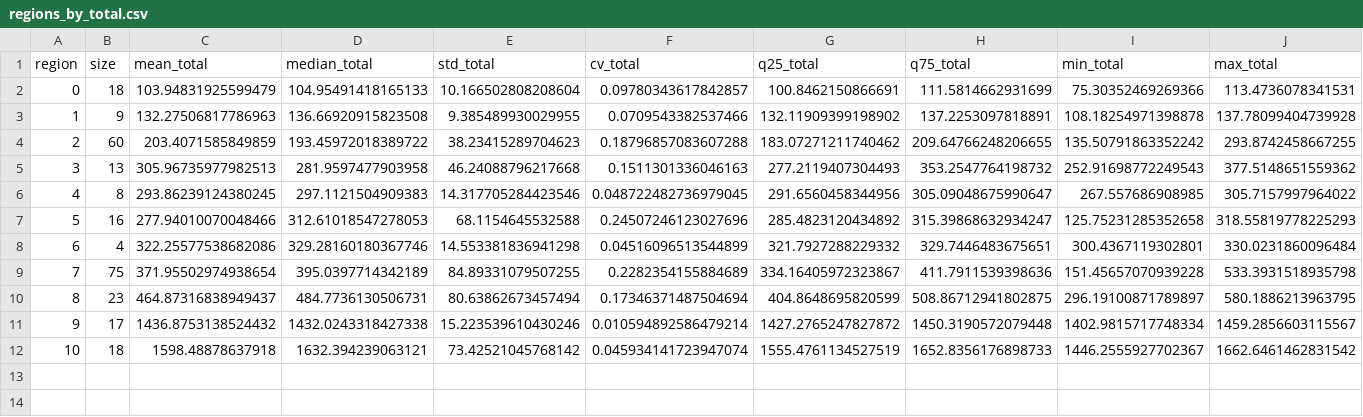
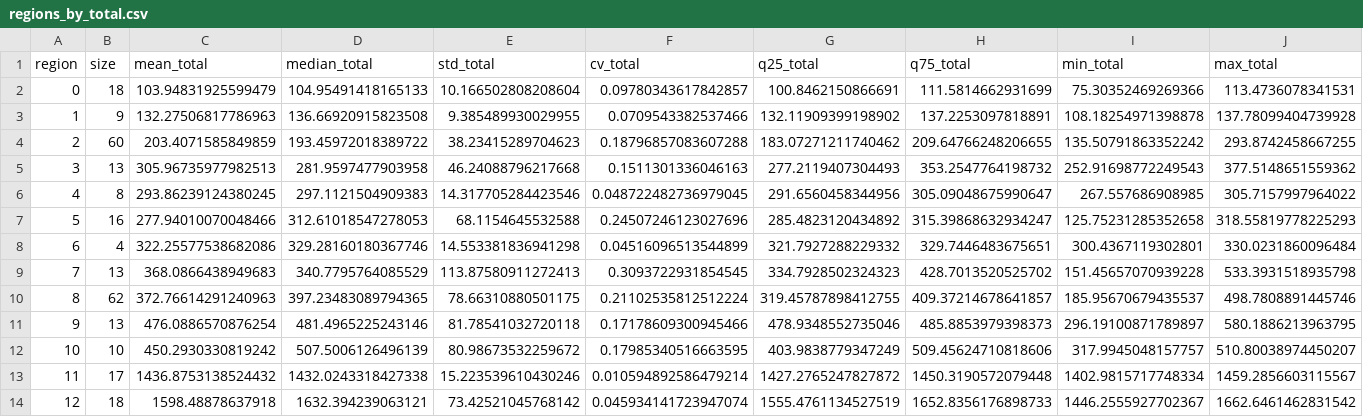
Before and after one commit to mrashidatud/spm, a CSV file: workflow_analysis/analysis_data/sens_out/regions_by_total.csv, drawn as a sheet; only a part is shown; removed rows and columns are numbered as before the commit, all else as after; rows hold the shown columns only; the diff names each change by its address in the sheet, - before the commit and + after, or states it on an @@ line.

```diff
--- a/workflow_analysis/analysis_data/sens_out/regions_by_total.csv
+++ b/workflow_analysis/analysis_data/sens_out/regions_by_total.csv
-row 9: 7 | 75 | 371.95502974938654 | 395.0397714342189 | 84.89331079507255 | 0.2282354155884689 | 334.16405972323867 | 411.7911539398636 | 151.45657070939228 | 533.3931518935798
-row 10: 8 | 23 | 464.87316838949437 | 484.7736130506731 | 80.63862673457494 | 0.17346371487504694 | 404.8648695820599 | 508.86712941802875 | 296.19100871789897 | 580.1886213963795
+row 9: 7 | 13 | 368.0866438949683 | 340.7795764085529 | 113.87580911272413 | 0.3093722931854545 | 334.7928502324323 | 428.7013520525702 | 151.45657070939228 | 533.3931518935798
+row 10: 8 | 62 | 372.76614291240963 | 397.23483089794365 | 78.66310880501175 | 0.21102535812512224 | 319.45787898412755 | 409.37214678641857 | 185.95670679435537 | 498.7808891445746
+row 11: 9 | 13 | 476.0886570876254 | 481.4965225243146 | 81.78541032720118 | 0.17178609300945466 | 478.9348552735046 | 485.8853979398373 | 296.19100871789897 | 580.1886213963795
+row 12: 10 | 10 | 450.2930330819242 | 507.5006126496139 | 80.98673532259672 | 0.17985340516663595 | 403.9838779347249 | 509.45624710818606 | 317.9945048157757 | 510.80038974450207
@@ column A (region) renumbered from row 13 down @@
```
Also changed, not shown: workflow_analysis/analysis_data/sens_out/critical_path_prevalence_by_region.csv, workflow_analysis/analysis_data/sens_out/regret_per_config.csv, 15 other files.
